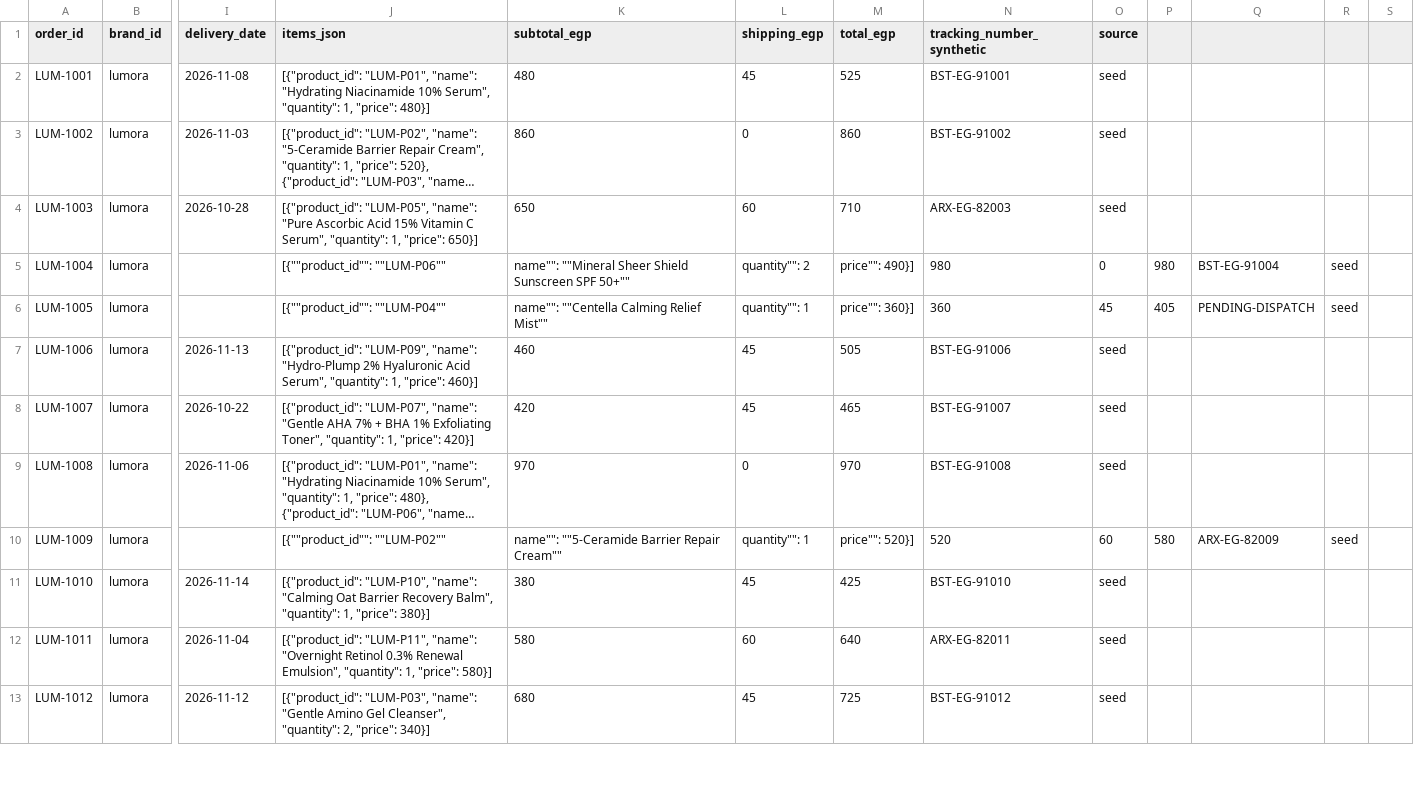
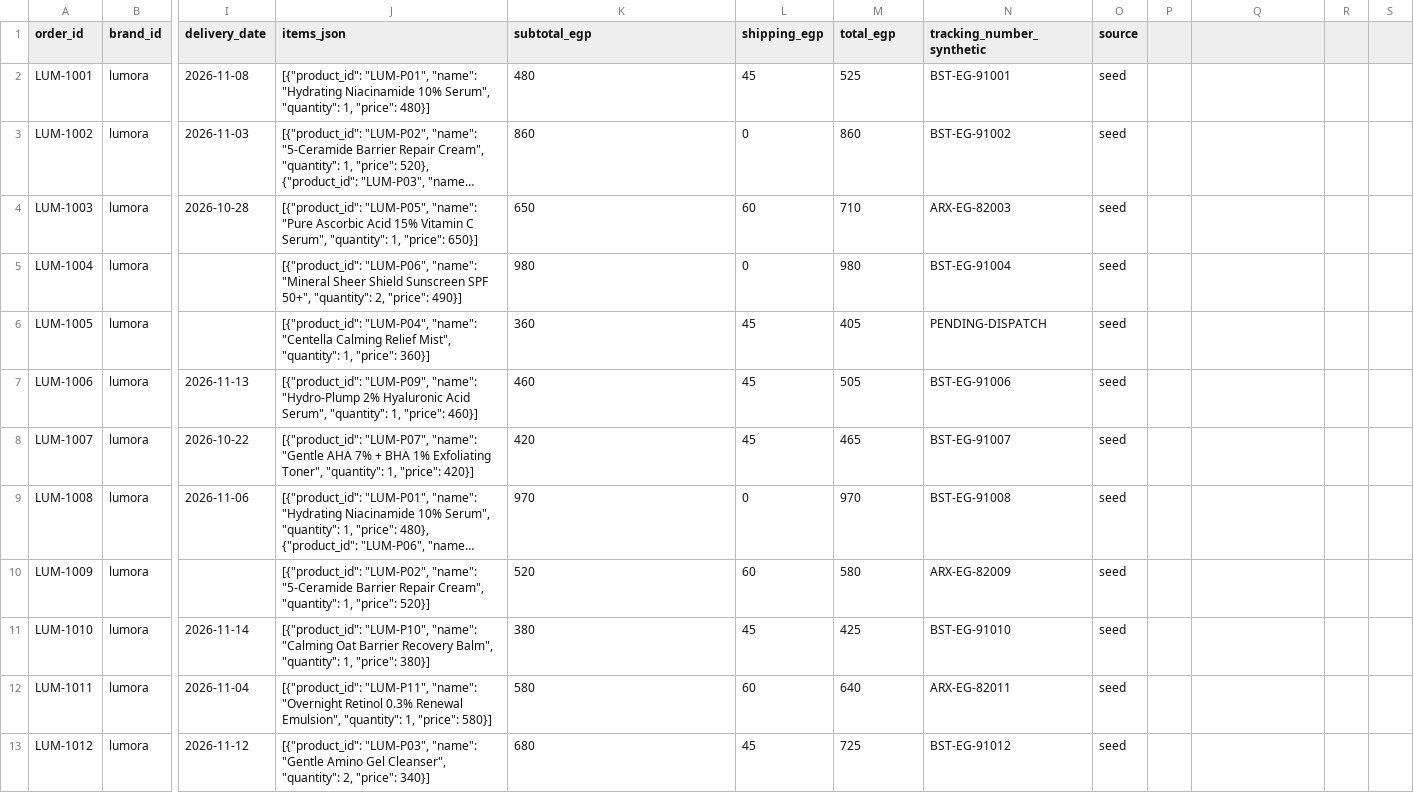
Before and after one commit to youssefabady-7/Brand-mind, a CSV file: data/structured/orders.csv, drawn as a sheet; only a part is shown, gaps mark what is left out; long unchanged cells end in …; the diff covers the shown part only; the diff names each change by its address in the sheet, - before the commit and + after, or states it on an @@ line.

```diff
--- a/data/structured/orders.csv
+++ b/data/structured/orders.csv
-J5 (items_json): [{""product_id"": ""LUM-P06""
+J5 (items_json): [{"product_id": "LUM-P06", "name": "Mineral Sheer Shield Sunscreen SPF 50+", "quantity": 2, "price": 490}]
-K5 (subtotal_egp): name"": ""Mineral Sheer Shield Sunscreen SPF 50+""
+K5 (subtotal_egp): 980
-L5 (shipping_egp): quantity"": 2
+L5 (shipping_egp): 0
-M5 (total_egp): price"": 490}]
+M5 (total_egp): 980
-N5 (tracking_number_synthetic): 980
+N5 (tracking_number_synthetic): BST-EG-91004
-O5 (source): 0
+O5 (source): seed
-P5: 980
+P5: (empty)
-Q5: BST-EG-91004
+Q5: (empty)
-R5:R6: seed
+R5:R6: (empty)
-J6 (items_json): [{""product_id"": ""LUM-P04""
+J6 (items_json): [{"product_id": "LUM-P04", "name": "Centella Calming Relief Mist", "quantity": 1, "price": 360}]
-K6 (subtotal_egp): name"": ""Centella Calming Relief Mist""
+K6 (subtotal_egp): 360
-L6 (shipping_egp): quantity"": 1
+L6 (shipping_egp): 45
-M6 (total_egp): price"": 360}]
+M6 (total_egp): 405
-N6 (tracking_number_synthetic): 360
+N6 (tracking_number_synthetic): PENDING-DISPATCH
-O6 (source): 45
+O6 (source): seed
-P6: 405
+P6: (empty)
-Q6: PENDING-DISPATCH
+Q6: (empty)
-J10 (items_json): [{""product_id"": ""LUM-P02""
+J10 (items_json): [{"product_id": "LUM-P02", "name": "5-Ceramide Barrier Repair Cream", "quantity": 1, "price": 520}]
-K10 (subtotal_egp): name"": ""5-Ceramide Barrier Repair Cream""
+K10 (subtotal_egp): 520
-L10 (shipping_egp): quantity"": 1
+L10 (shipping_egp): 60
-M10 (total_egp): price"": 520}]
+M10 (total_egp): 580
-N10 (tracking_number_synthetic): 520
+N10 (tracking_number_synthetic): ARX-EG-82009
-O10 (source): 60
+O10 (source): seed
-P10: 580
+P10: (empty)
-Q10: ARX-EG-82009
+Q10: (empty)
-R10: seed
+R10: (empty)
```
Also changed, not shown: 29 edited cells elsewhere in this file, 12 other files.
